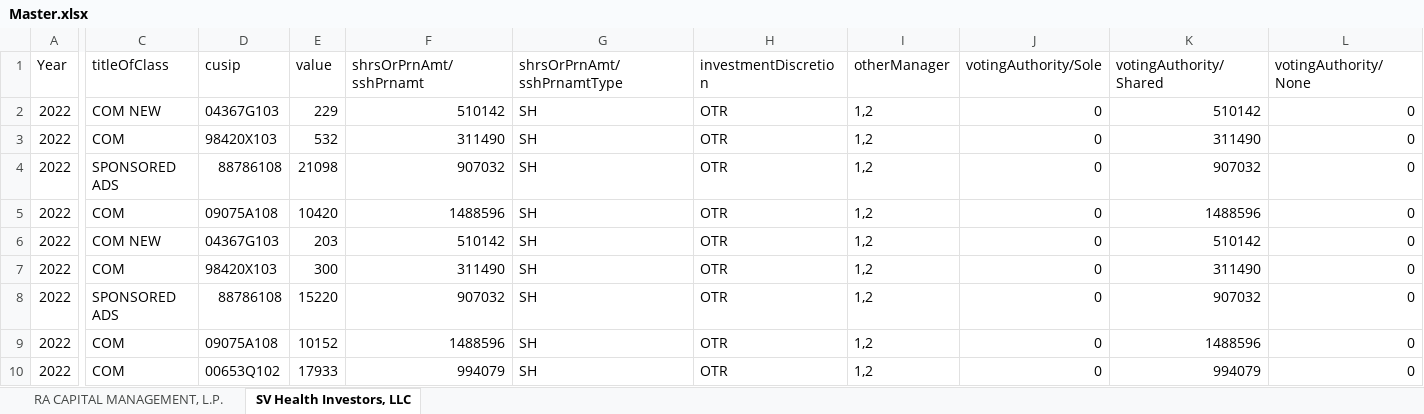
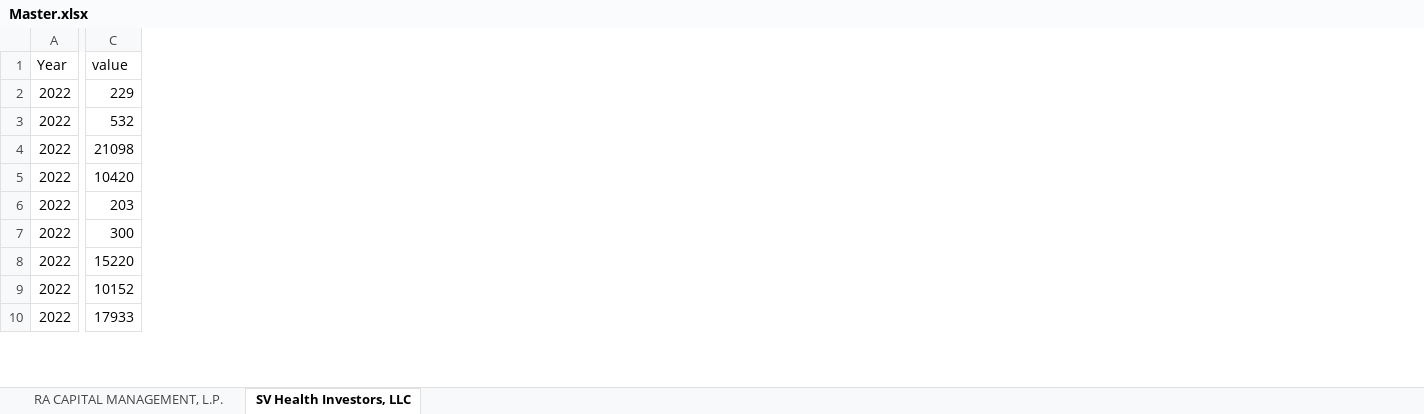
Before and after one commit to lucasg1729/Health-Innovation, an Excel workbook: Master.xlsx, sheet SV Health Investors, LLC, drawn as a sheet; only a part is shown, gaps mark what is left out; values as stored, in another font and other column widths than the file's, no borders; the diff names each change by its address in the sheet, - before the commit and + after, or states it on an @@ line.

```diff
--- a/Master.xlsx (sheet SV Health Investors, LLC)
+++ b/Master.xlsx (sheet SV Health Investors, LLC)
-column C (titleOfClass), rows 2-10: COM NEW | COM | SPONSORED ADS | COM | COM NEW | COM | SPONSORED ADS | COM | COM
-column D (cusip), rows 2-10: 04367G103 | 98420X103 | 88786108 | 09075A108 | 04367G103 | 98420X103 | 88786108 | 09075A108 | 00653Q102
-column F (shrsOrPrnAmt/sshPrnamt), rows 2-10: 510142 | 311490 | 907032 | 1488596 | 510142 | 311490 | 907032 | 1488596 | 994079
-column G (shrsOrPrnAmt/sshPrnamtType), rows 2-10: all SH
-column H (investmentDiscretion), rows 2-10: all OTR
-column I (otherManager), rows 2-10: all 1,2
-column J (votingAuthority/Sole), rows 2-10: all 0
-column K (votingAuthority/Shared), rows 2-10: 510142 | 311490 | 907032 | 1488596 | 510142 | 311490 | 907032 | 1488596 | 994079
-column L (votingAuthority/None), rows 2-10: all 0
```
Also changed, not shown: sheet RA CAPITAL MANAGEMENT, L.P., 4 other files.
